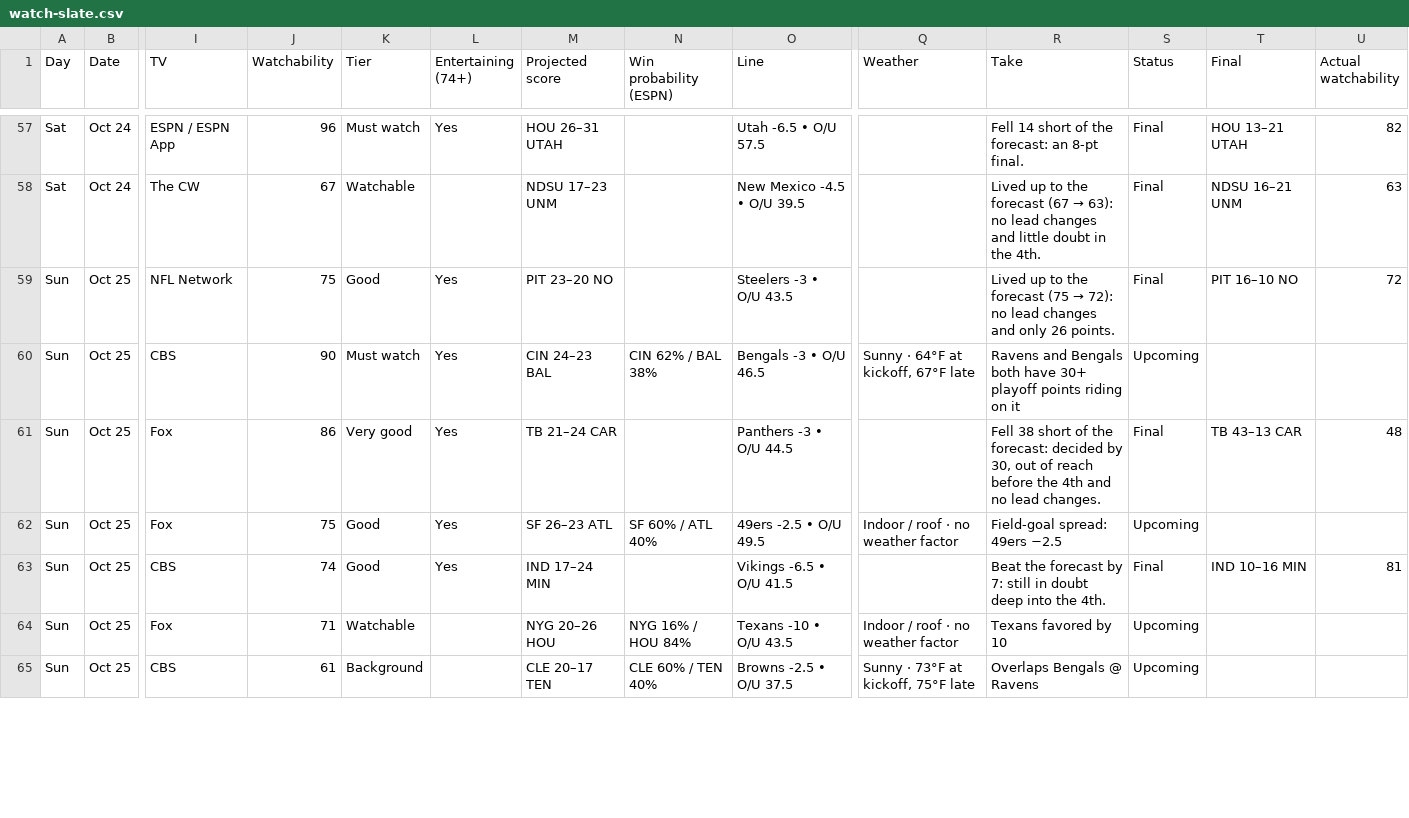
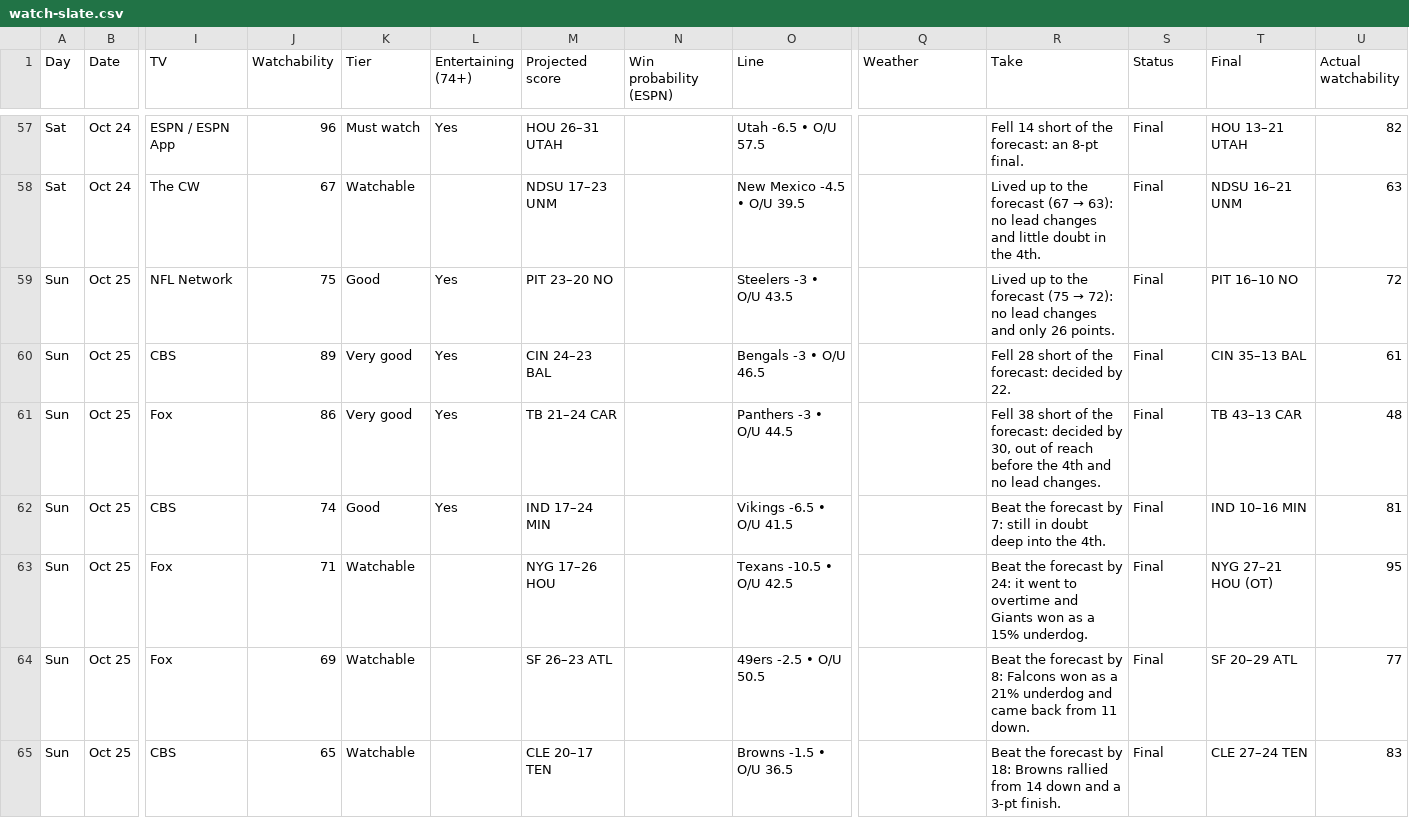
Before and after one commit to denegrijustin/football-watchability, a CSV file: public/exports/watch-slate.csv, drawn as a sheet; only a part is shown, gaps mark what is left out; removed rows and columns are numbered as before the commit, all else as after; rows hold the shown columns only; the diff covers the shown part only; the diff names each change by its address in the sheet, - before the commit and + after, or states it on an @@ line.

```diff
--- a/public/exports/watch-slate.csv
+++ b/public/exports/watch-slate.csv
-J60 (Watchability): 90
+J60 (Watchability): 89
-K60 (Tier): Must watch
+K60 (Tier): Very good
-N60 (Win probability (ESPN)): CIN 62% / BAL 38%
+N60 (Win probability (ESPN)): (empty)
-Q60 (Weather): Sunny · 64°F at kickoff, 67°F late
+Q60 (Weather): (empty)
-R60 (Take): Ravens and Bengals both have 30+ playoff points riding on it
+R60 (Take): Fell 28 short of the forecast: decided by 22.
-S60 (Status): Upcoming
+S60 (Status): Final
-T60 (Final): (empty)
+T60 (Final): CIN 35–13 BAL
-U60 (Actual watchability): (empty)
+U60 (Actual watchability): 61
-row 62: Sun | Oct 25 | Fox | 75 | Good | Yes | SF 26–23 ATL | SF 60% / ATL 40% | 49ers -2.5 • O/U 49.5 | Indoor / roof · no weather factor | Field-goal spread: 49ers −2.5 | Upcoming
-M63 (Projected score): NYG 20–26 HOU
+M63 (Projected score): NYG 17–26 HOU
-N63 (Win probability (ESPN)): NYG 16% / HOU 84%
+N63 (Win probability (ESPN)): (empty)
-O63 (Line): Texans -10 • O/U 43.5
+O63 (Line): Texans -10.5 • O/U 42.5
-Q63 (Weather): Indoor / roof · no weather factor
+Q63 (Weather): (empty)
-R63 (Take): Texans favored by 10
+R63 (Take): Beat the forecast by 24: it went to overtime and Giants won as a 15% underdog.
-S63 (Status): Upcoming
+S63 (Status): Final
-T63 (Final): (empty)
+T63 (Final): NYG 27–21 HOU (OT)
-U63 (Actual watchability): (empty)
+U63 (Actual watchability): 95
+row 64: Sun | Oct 25 | Fox | 69 | Watchable |  | SF 26–23 ATL |  | 49ers -2.5 • O/U 50.5 |  | Beat the forecast by 8: Falcons won as a 21% underdog and came back from 11 down. | Final | SF 20–29 ATL | 77
-J65 (Watchability): 61
+J65 (Watchability): 65
-K65 (Tier): Background
+K65 (Tier): Watchable
-N65 (Win probability (ESPN)): CLE 60% / TEN 40%
+N65 (Win probability (ESPN)): (empty)
-O65 (Line): Browns -2.5 • O/U 37.5
+O65 (Line): Browns -1.5 • O/U 36.5
-Q65 (Weather): Sunny · 73°F at kickoff, 75°F late
+Q65 (Weather): (empty)
-R65 (Take): Overlaps Bengals @ Ravens
+R65 (Take): Beat the forecast by 18: Browns rallied from 14 down and a 3-pt finish.
-S65 (Status): Upcoming
+S65 (Status): Final
-T65 (Final): (empty)
+T65 (Final): CLE 27–24 TEN
-U65 (Actual watchability): (empty)
+U65 (Actual watchability): 83
```
Also changed, not shown: 16 edited cells elsewhere in this file, 17 other files.
